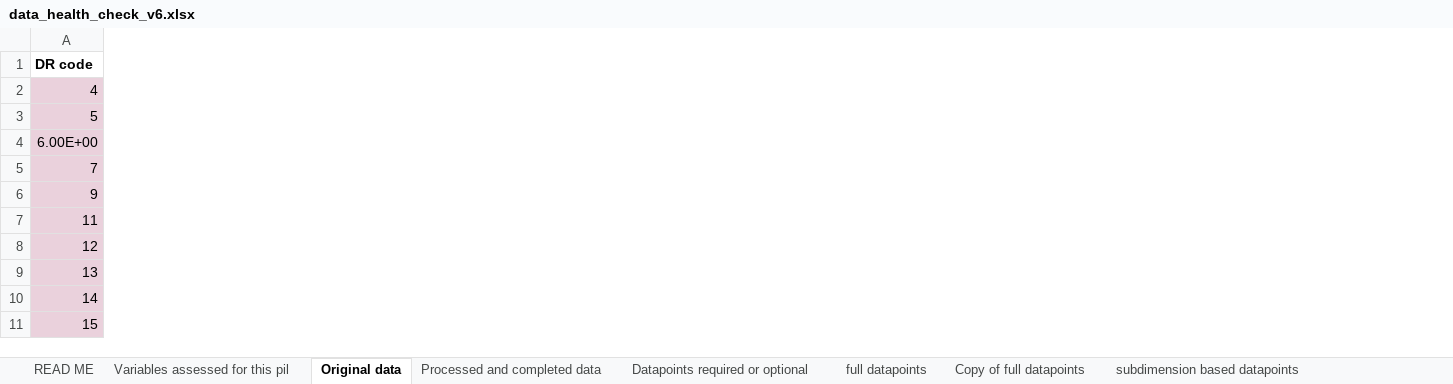
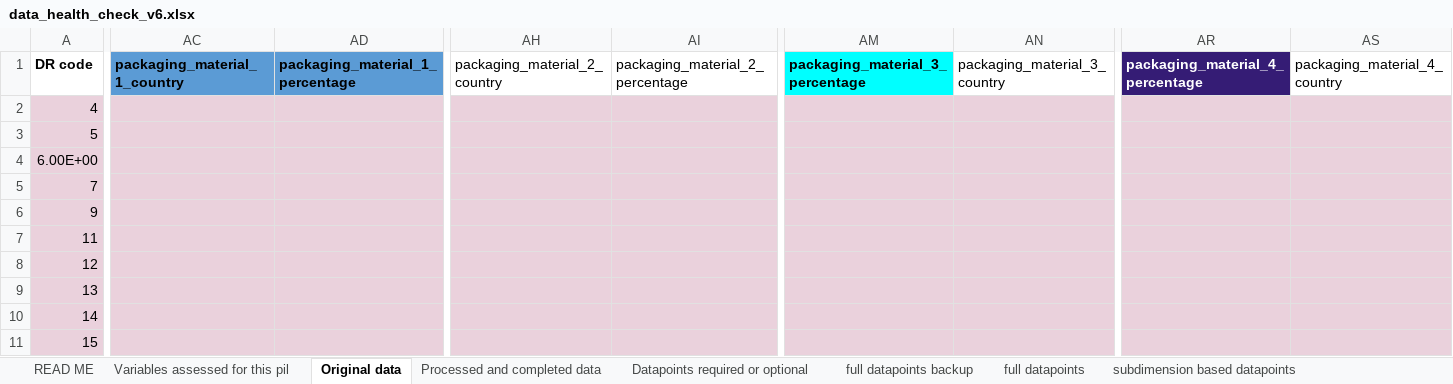
Before and after one commit to princyiakov/dayrize_health_check, an Excel workbook: data/data_health_check_v6.xlsx, sheet Original data, drawn as a sheet; only a part is shown, gaps mark what is left out; values as stored, in another font and other column widths than the file's, no borders; charts and pictures not drawn; the diff names each change by its address in the sheet, - before the commit and + after, or states it on an @@ line.

```diff
--- a/data/data_health_check_v6.xlsx (sheet Original data)
+++ b/data/data_health_check_v6.xlsx (sheet Original data)
-sheet tab: Copy of full datapoints
+sheet tab: full datapoints backup
+column AC (packaging_material_1_country), empty
+column AD (packaging_material_1_percentage), empty
+column AH (packaging_material_2_country), empty
+column AI (packaging_material_2_percentage), empty
+column AM (packaging_material_3_percentage), empty
+column AN (packaging_material_3_country), empty
+column AR (packaging_material_4_percentage), empty
+column AS (packaging_material_4_country), empty
```
Also changed, not shown: sheet full datapoints, sheet Processed and completed data, 1 other file.
